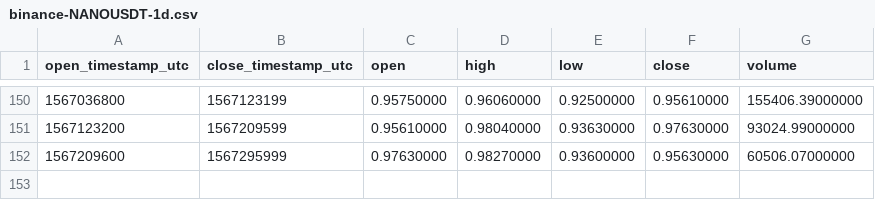
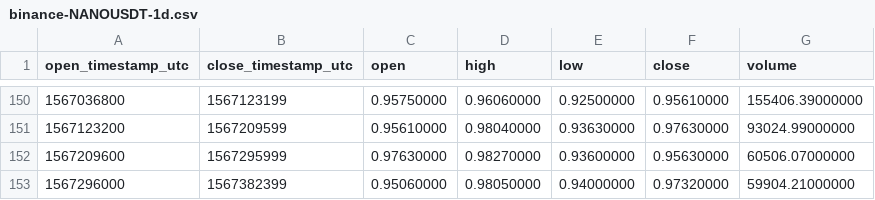
Before and after one commit to cryptobigbro/binance-NANOUSDT, a CSV file: binance-NANOUSDT-1d.csv, drawn as a sheet; only a part is shown, gaps mark what is left out; the diff names each change by its address in the sheet, - before the commit and + after, or states it on an @@ line.

```diff
--- a/binance-NANOUSDT-1d.csv
+++ b/binance-NANOUSDT-1d.csv
+row 153: 1567296000 | 1567382399 | 0.95060000 | 0.98050000 | 0.94000000 | 0.97320000 | 59904.21000000
```
Also changed, not shown: binance-NANOUSDT-1h.csv.
